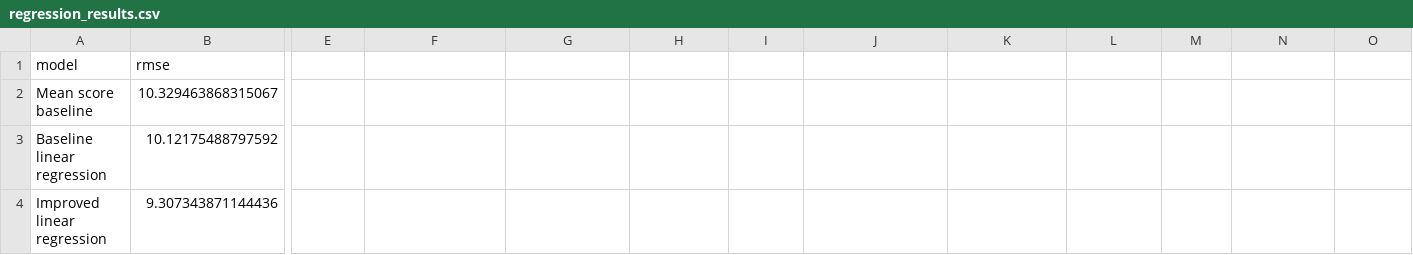
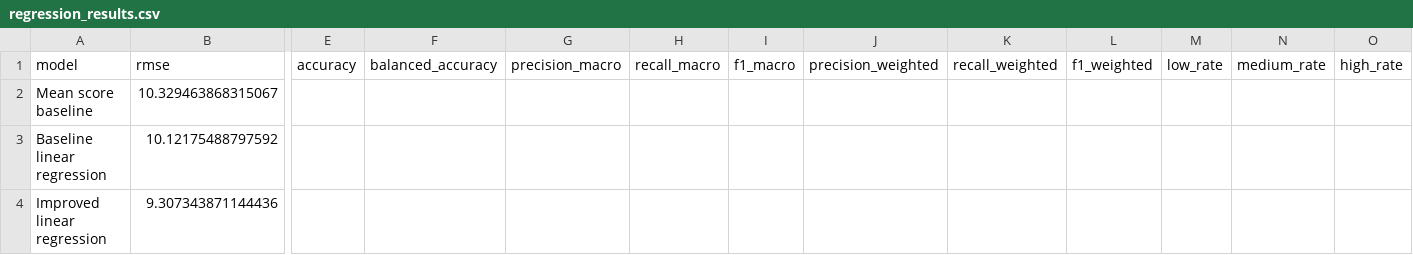
Before and after one commit to craighymo/DataScienceProject, a CSV file: outputs/regression_results.csv, drawn as a sheet; only a part is shown, gaps mark what is left out; the diff names each change by its address in the sheet, - before the commit and + after, or states it on an @@ line.

```diff
--- a/outputs/regression_results.csv
+++ b/outputs/regression_results.csv
-E1: (empty)
+E1: accuracy
-F1: (empty)
+F1: balanced_accuracy
-G1: (empty)
+G1: precision_macro
-H1: (empty)
+H1: recall_macro
-I1: (empty)
+I1: f1_macro
-J1: (empty)
+J1: precision_weighted
-K1: (empty)
+K1: recall_weighted
-L1: (empty)
+L1: f1_weighted
-M1: (empty)
+M1: low_rate
-N1: (empty)
+N1: medium_rate
-O1: (empty)
+O1: high_rate
```
Also changed, not shown: outputs/classification_results.csv, 10 other files.
